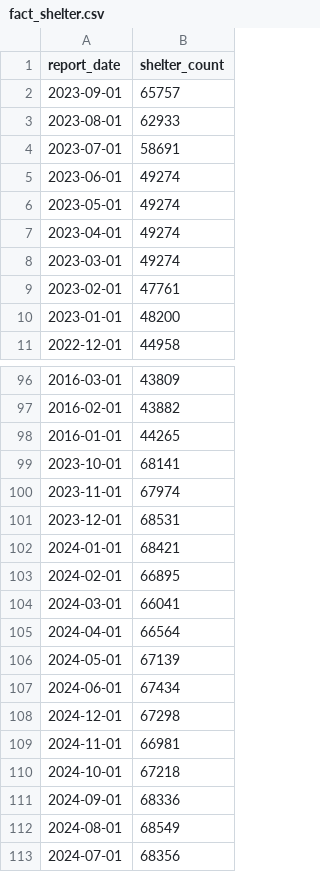
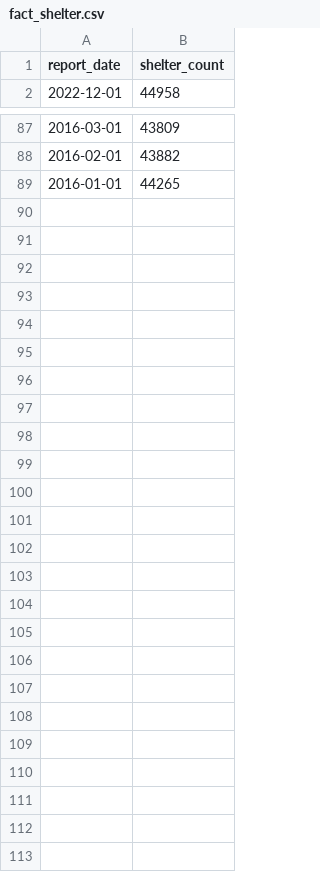
Before and after one commit to kevinserr/Time_Series_Forecast_of_Homelessness_in_NYC_with_Local_Model_Deployment, a CSV file: data/processed/fact_shelter.csv, drawn as a sheet; only a part is shown, gaps mark what is left out; the diff names each change by its address in the sheet, - before the commit and + after, or states it on an @@ line.

Commit message:
adjusting data for schema (ends end of 2022), applying dates to models

```diff
--- a/data/processed/fact_shelter.csv
+++ b/data/processed/fact_shelter.csv
-row 2: 2023-09-01 | 65757
-row 3: 2023-08-01 | 62933
-row 4: 2023-07-01 | 58691
-row 5: 2023-06-01 | 49274
-row 6: 2023-05-01 | 49274
-row 7: 2023-04-01 | 49274
-row 8: 2023-03-01 | 49274
-row 9: 2023-02-01 | 47761
-row 10: 2023-01-01 | 48200
-row 99: 2023-10-01 | 68141
-row 100: 2023-11-01 | 67974
-row 101: 2023-12-01 | 68531
-row 102: 2024-01-01 | 68421
-row 103: 2024-02-01 | 66895
-row 104: 2024-03-01 | 66041
-row 105: 2024-04-01 | 66564
-row 106: 2024-05-01 | 67139
-row 107: 2024-06-01 | 67434
-row 108: 2024-12-01 | 67298
-row 109: 2024-11-01 | 66981
-row 110: 2024-10-01 | 67218
-row 111: 2024-09-01 | 68336
-row 112: 2024-08-01 | 68549
-row 113: 2024-07-01 | 68356
```
Also changed, not shown: 5 other files.
